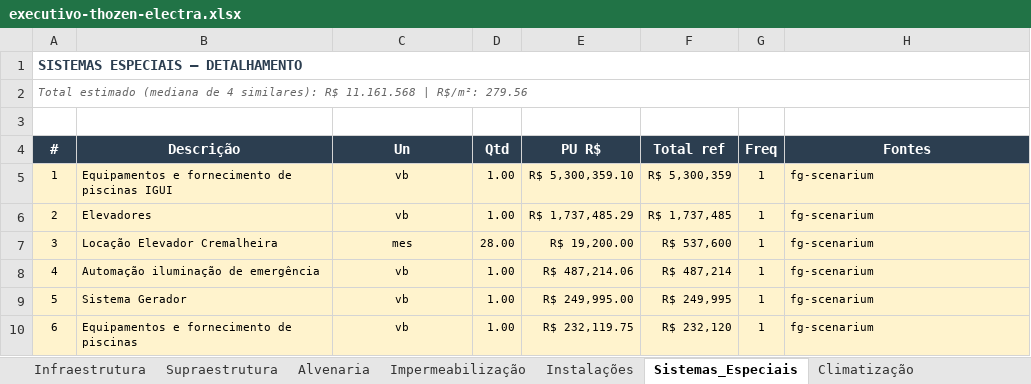
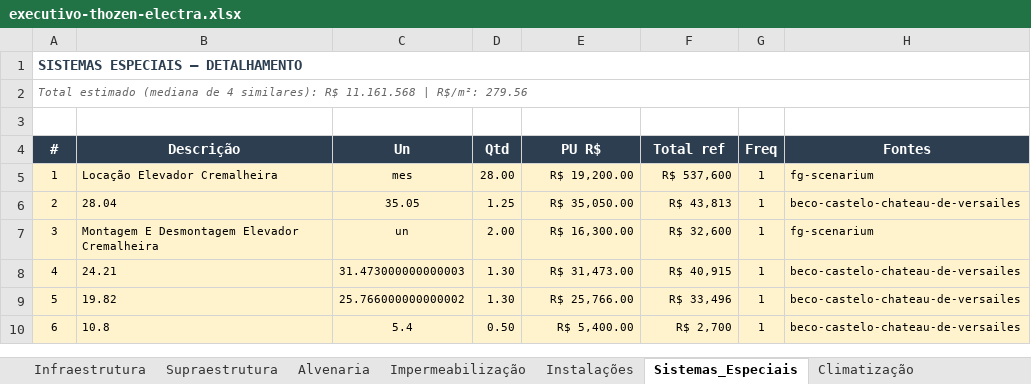
Before and after one commit to leokock/orcamentos-openclaw, an Excel workbook: base/pacotes/thozen-electra/executivo-thozen-electra.xlsx, sheet Sistemas_Especiais, drawn as a sheet; only a part is shown; values as stored, in another font and other column widths than the file's, no borders; the diff covers the shown part only; the diff names each change by its address in the sheet, - before the commit and + after, or states it on an @@ line.

```diff
--- a/base/pacotes/thozen-electra/executivo-thozen-electra.xlsx (sheet Sistemas_Especiais)
+++ b/base/pacotes/thozen-electra/executivo-thozen-electra.xlsx (sheet Sistemas_Especiais)
-B5 (Descrição): Equipamentos e fornecimento de piscinas IGUI
+B5 (Descrição): Locação Elevador Cremalheira
-C5 (Un): vb
+C5 (Un): mes
-D5 (Qtd): 1.00
+D5 (Qtd): 28.00
-E5 (PU R$): R$ 5,300,359.10
+E5 (PU R$): R$ 19,200.00
-F5 (Total ref): R$ 5,300,359
+F5 (Total ref): R$ 537,600
-B6 (Descrição): Elevadores
+B6 (Descrição): 28.04
-C6 (Un): vb
+C6 (Un): 35.05
-D6 (Qtd): 1.00
+D6 (Qtd): 1.25
-E6 (PU R$): R$ 1,737,485.29
+E6 (PU R$): R$ 35,050.00
-F6 (Total ref): R$ 1,737,485
+F6 (Total ref): R$ 43,813
-H6 (Fontes): fg-scenarium
+H6 (Fontes): beco-castelo-chateau-de-versailes
-B7 (Descrição): Locação Elevador Cremalheira
+B7 (Descrição): Montagem E Desmontagem Elevador Cremalheira
-C7 (Un): mes
+C7 (Un): un
-D7 (Qtd): 28.00
+D7 (Qtd): 2.00
-E7 (PU R$): R$ 19,200.00
+E7 (PU R$): R$ 16,300.00
-F7 (Total ref): R$ 537,600
+F7 (Total ref): R$ 32,600
-B8 (Descrição): Automação iluminação de emergência
+B8 (Descrição): 24.21
-C8 (Un): vb
+C8 (Un): 31.473000000000003
-D8:D9 (Qtd): 1.00
+D8:D9 (Qtd): 1.30
-E8 (PU R$): R$ 487,214.06
+E8 (PU R$): R$ 31,473.00
-F8 (Total ref): R$ 487,214
+F8 (Total ref): R$ 40,915
-H8:H10 (Fontes): fg-scenarium
+H8:H10 (Fontes): beco-castelo-chateau-de-versailes
-B9 (Descrição): Sistema Gerador
+B9 (Descrição): 19.82
-C9 (Un): vb
+C9 (Un): 25.766000000000002
-E9 (PU R$): R$ 249,995.00
+E9 (PU R$): R$ 25,766.00
-F9 (Total ref): R$ 249,995
+F9 (Total ref): R$ 33,496
-B10 (Descrição): Equipamentos e fornecimento de piscinas
+B10 (Descrição): 10.8
-C10 (Un): vb
+C10 (Un): 5.4
-D10 (Qtd): 1.00
+D10 (Qtd): 0.50
-E10 (PU R$): R$ 232,119.75
+E10 (PU R$): R$ 5,400.00
-F10 (Total ref): R$ 232,120
+F10 (Total ref): R$ 2,700
```
Also changed, not shown: 112 edited cells elsewhere in this sheet, sheet Instalações, sheet Complementares, sheet Infraestrutura, sheet Esquadrias, sheet Gerenciamento, sheet Climatização, 6 more sheets, base/pacotes/arthen-arboris/executivo-arthen-arboris.xlsx, base/pacotes/arthen-arboris/parametrico-arthen-arboris.xlsx, 27 other files.
